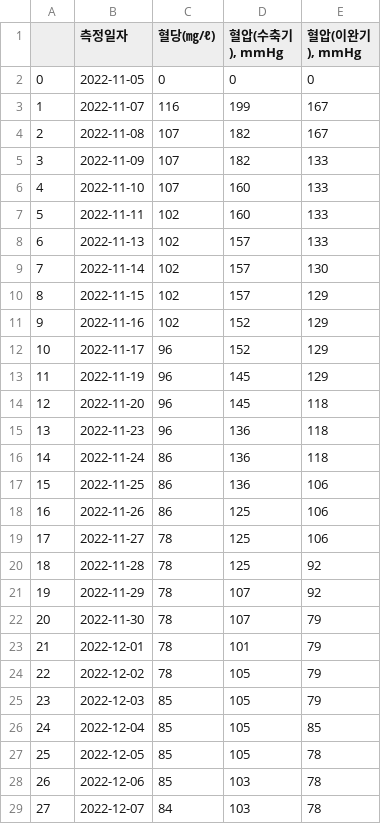
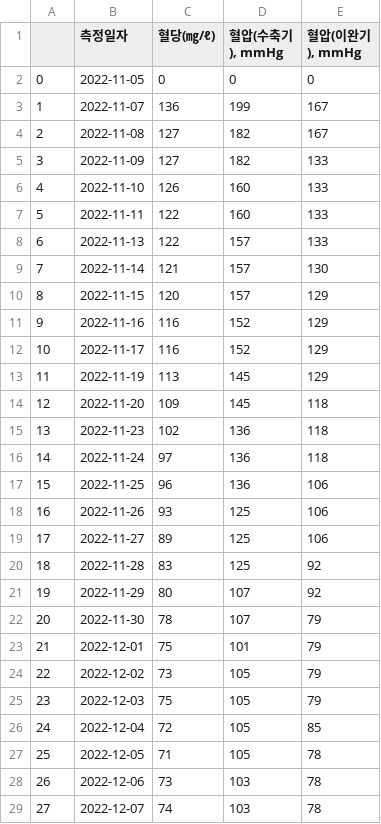
Before and after one commit to bullbearbull/BM_project_page, a CSV file: Health_DB/김두팔1950-01-01.csv, drawn as a sheet; only a part is shown; the diff covers the shown part only.

```diff
--- a/Health_DB/김두팔1950-01-01.csv
+++ b/Health_DB/김두팔1950-01-01.csv
@@ -2,28 +2,28 @@
 0,2022-11-05,0,0,0
-1,2022-11-07,116,199,167
-2,2022-11-08,107,182,167
-3,2022-11-09,107,182,133
-4,2022-11-10,107,160,133
-5,2022-11-11,102,160,133
-6,2022-11-13,102,157,133
-7,2022-11-14,102,157,130
-8,2022-11-15,102,157,129
-9,2022-11-16,102,152,129
-10,2022-11-17,96,152,129
-11,2022-11-19,96,145,129
-12,2022-11-20,96,145,118
-13,2022-11-23,96,136,118
-14,2022-11-24,86,136,118
-15,2022-11-25,86,136,106
-16,2022-11-26,86,125,106
-17,2022-11-27,78,125,106
-18,2022-11-28,78,125,92
-19,2022-11-29,78,107,92
+1,2022-11-07,136,199,167
+2,2022-11-08,127,182,167
+3,2022-11-09,127,182,133
+4,2022-11-10,126,160,133
+5,2022-11-11,122,160,133
+6,2022-11-13,122,157,133
+7,2022-11-14,121,157,130
+8,2022-11-15,120,157,129
+9,2022-11-16,116,152,129
+10,2022-11-17,116,152,129
+11,2022-11-19,113,145,129
+12,2022-11-20,109,145,118
+13,2022-11-23,102,136,118
+14,2022-11-24,97,136,118
+15,2022-11-25,96,136,106
+16,2022-11-26,93,125,106
+17,2022-11-27,89,125,106
+18,2022-11-28,83,125,92
+19,2022-11-29,80,107,92
 20,2022-11-30,78,107,79
-21,2022-12-01,78,101,79
-22,2022-12-02,78,105,79
-23,2022-12-03,85,105,79
-24,2022-12-04,85,105,85
-25,2022-12-05,85,105,78
-26,2022-12-06,85,103,78
-27,2022-12-07,84,103,78
+21,2022-12-01,75,101,79
+22,2022-12-02,73,105,79
+23,2022-12-03,75,105,79
+24,2022-12-04,72,105,85
+25,2022-12-05,71,105,78
+26,2022-12-06,73,103,78
+27,2022-12-07,74,103,78
```
Also changed, not shown: 12 edited cells elsewhere in this file, 1 other file.
